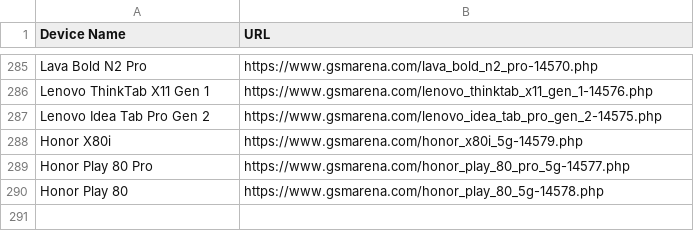
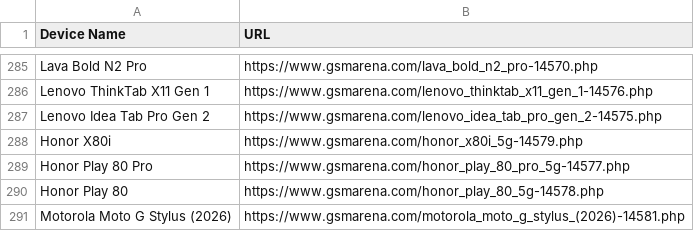
Before and after one commit to fahimpyto/ZuZu_autbot, a CSV file: scraped_devices.csv, drawn as a sheet; only a part is shown, gaps mark what is left out.

```diff
--- a/scraped_devices.csv
+++ b/scraped_devices.csv
@@ -290 +290,2 @@ Honor Play 80 Pro,https://www.gsmarena.com/honor_play_80_pro_5g-14577.php
 Honor Play 80,https://www.gsmarena.com/honor_play_80_5g-14578.php
+Motorola Moto G Stylus (2026),https://www.gsmarena.com/motorola_moto_g_stylus_(2026)-14581.php
```
Also changed, not shown: 3 other files.
